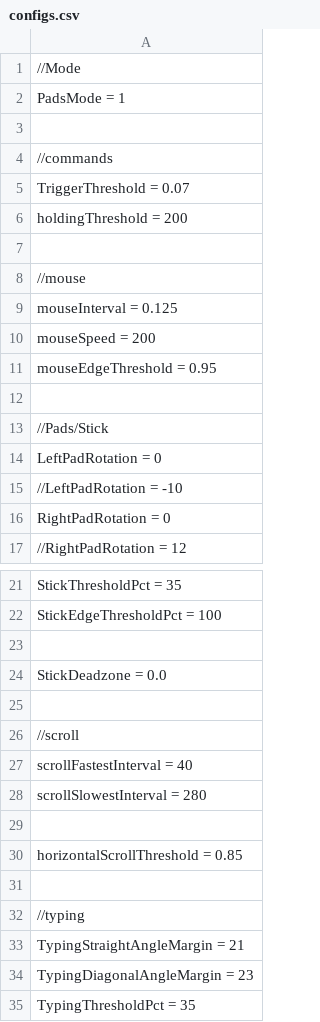
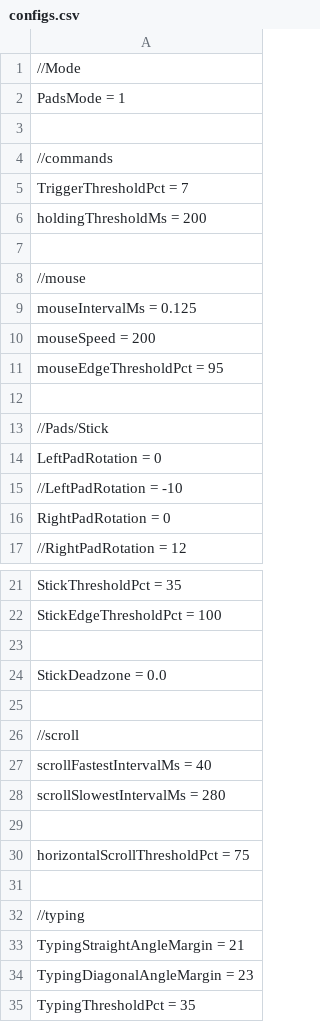
Before and after one commit to positiveway/ControllerGo, a CSV file: layouts/linux/configs.csv, drawn as a sheet; only a part is shown, gaps mark what is left out.

Commit message:
radius and configs

```diff
--- a/layouts/linux/configs.csv
+++ b/layouts/linux/configs.csv
@@ -4,9 +4,9 @@ PadsMode = 1
 //commands
-TriggerThreshold = 0.07
-holdingThreshold = 200
+TriggerThresholdPct = 7
+holdingThresholdMs = 200
 
 //mouse
-mouseInterval = 0.125
+mouseIntervalMs = 0.125
 mouseSpeed = 200
-mouseEdgeThreshold = 0.95
+mouseEdgeThresholdPct = 95
 
@@ -26,6 +26,6 @@ StickDeadzone = 0.0
 //scroll
-scrollFastestInterval = 40
-scrollSlowestInterval = 280
+scrollFastestIntervalMs = 40
+scrollSlowestIntervalMs = 280
 
-horizontalScrollThreshold = 0.85
+horizontalScrollThresholdPct = 75
 
```
Also changed, not shown: 8 other files.
